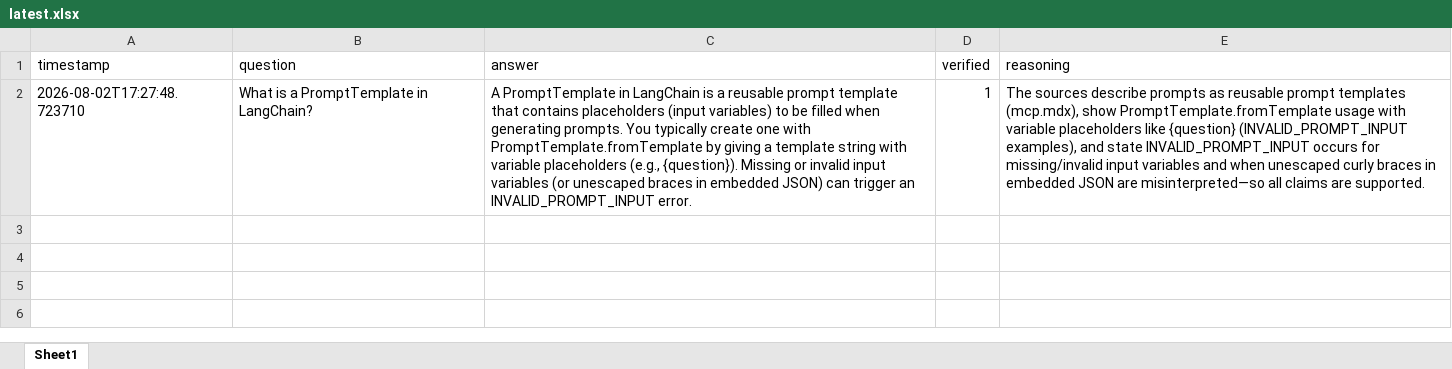
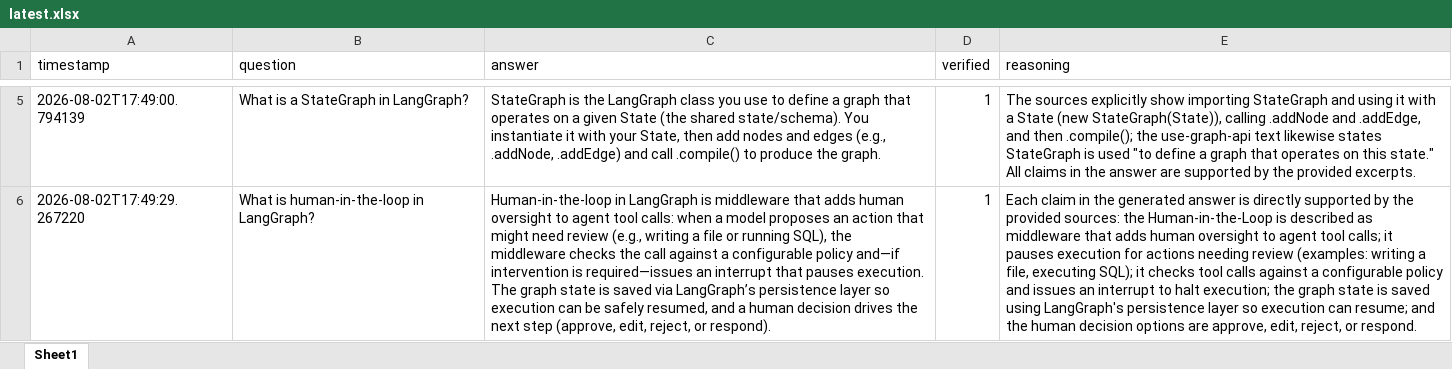
Before and after one commit to adulamaciej/CiteGuard, an Excel workbook: reports/latest.xlsx, sheet Sheet1, drawn as a sheet; only a part is shown, gaps mark what is left out; values as stored, in another font and other column widths than the file's, no borders; addresses are those after the commit; the diff covers the shown part only; the diff names each change by its address in the sheet, - before the commit and + after, or states it on an @@ line.

```diff
--- a/reports/latest.xlsx (sheet Sheet1)
+++ b/reports/latest.xlsx (sheet Sheet1)
+row 5: 2026-08-02T17:49:00.794139 | What is a StateGraph in LangGraph? | StateGraph is the LangGraph class you use to define a graph that operates on a given State (the shared state/schema). You instantiate it with your State, then add nodes and edges (e.g., .addNode, .addEdge) and call .compile() to produce the graph. | 1 | The sources explicitly show importing StateGraph and using it with a State (new StateGraph(State)), calling .addNode and .addEdge, and then .compile(); the use-graph-api text likewise states StateGraph is used "to define a graph that operates on this state." All claims in the answer are supported by the provided excerpts.
-A6 (timestamp): 2026-08-02T17:27:48.723710
+A6 (timestamp): 2026-08-02T17:49:29.267220
-B6 (question): What is a PromptTemplate in LangChain?
+B6 (question): What is human-in-the-loop in LangGraph?
-C6 (answer): A PromptTemplate in LangChain is a reusable prompt template that contains placeholders (input variables) to be filled when generating prompts. You typically create one with PromptTemplate.fromTemplate by giving a template string with variable placeholders (e.g., {question}). Missing or invalid input variables (or unescaped braces in embedded JSON) can trigger an INVALID_PROMPT_INPUT error.
+C6 (answer): Human-in-the-loop in LangGraph is middleware that adds human oversight to agent tool calls: when a model proposes an action that might need review (e.g., writing a file or running SQL), the middleware checks the call against a configurable policy and—if intervention is required—issues an interrupt that pauses execution. The graph state is saved via LangGraph’s persistence layer so execution can be safely resumed, and a human decision drives the next step (approve, edit, reject, or respond).
-E6 (reasoning): The sources describe prompts as reusable prompt templates (mcp.mdx), show PromptTemplate.fromTemplate usage with variable placeholders like {question} (INVALID_PROMPT_INPUT examples), and state INVALID_PROMPT_INPUT occurs for missing/invalid input variables and when unescaped curly braces in embedded JSON are misinterpreted—so all claims are supported.
+E6 (reasoning): Each claim in the generated answer is directly supported by the provided sources: the Human-in-the-Loop is described as middleware that adds human oversight to agent tool calls; it pauses execution for actions needing review (examples: writing a file, executing SQL); it checks tool calls against a configurable policy and issues an interrupt to halt execution; the graph state is saved using LangGraph's persistence layer so execution can resume; and the human decision options are approve, edit, reject, or respond.
```
Also changed, not shown: 4 added rows elsewhere in this sheet, 1 other file.
